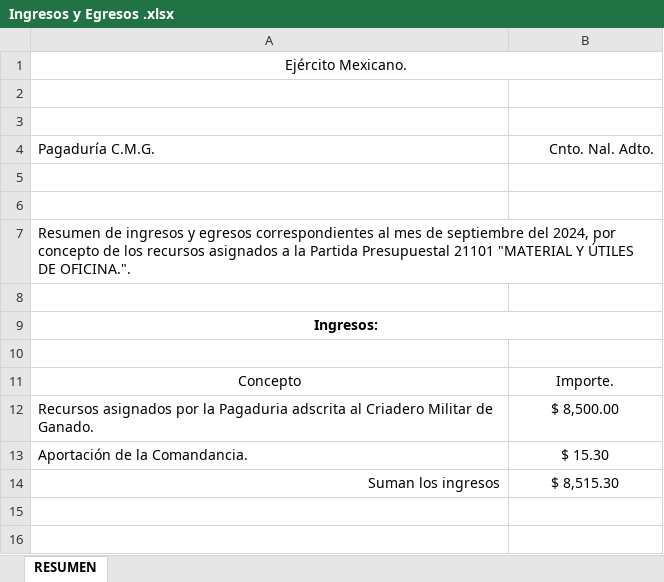
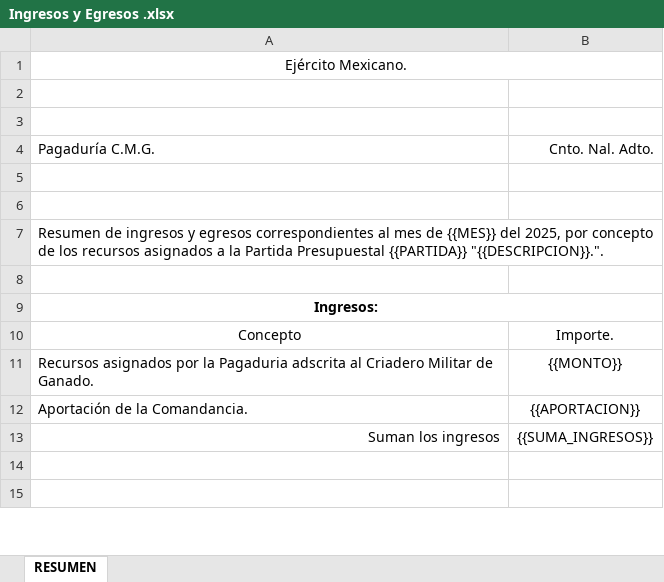
Before and after one commit to davidum2/Automatizacion-ctas-pista, an Excel workbook: plantillas/Ingresos y Egresos .xlsx, sheet RESUMEN, drawn as a sheet; only a part is shown; values as stored, in another font and other column widths than the file's, no borders; charts and pictures not drawn; removed rows and columns are numbered as before the commit, all else as after; the diff covers the shown part only; the diff names each change by its address in the sheet, - before the commit and + after, or states it on an @@ line.

```diff
--- a/plantillas/Ingresos y Egresos .xlsx (sheet RESUMEN)
+++ b/plantillas/Ingresos y Egresos .xlsx (sheet RESUMEN)
-A7: …mes de septiembre del 2024, por concepto de los recursos asignados a la Partida Presupuestal 21101 "MATERIAL Y ÚTILES DE OFICINA.".
+A7: …mes de {{MES}} del 2025, por concepto de los recursos asignados a la Partida Presupuestal {{PARTIDA}} "{{DESCRIPCION}}.".
-row 10: (empty)
-B11: $ 8,500.00
+B11: {{MONTO}}
-B12: $ 15.30
+B12: {{APORTACION}}
-B13: $ 8,515.30
+B13: {{SUMA_INGRESOS}}
```
Also changed, not shown: 16 added rows and 4 edited cells elsewhere in this sheet, charts or pictures, plantillas/Relacion Facturas.xlsx, 2 other files.
